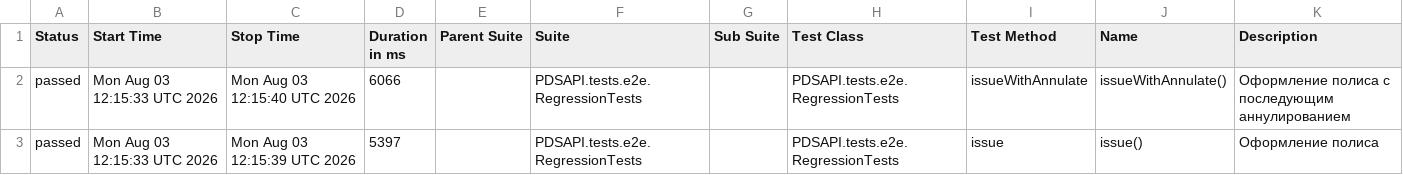
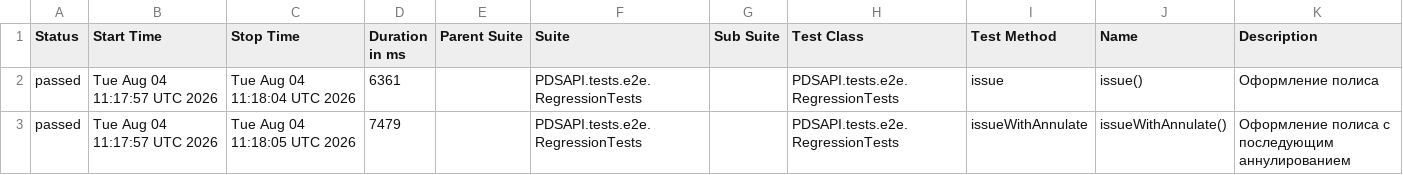
Before and after one commit to Dania13/java-test-QA, a CSV file: data/suites.csv, drawn as a sheet.

```diff
--- a/data/suites.csv
+++ b/data/suites.csv
@@ -1,3 +1,3 @@
 "Status","Start Time","Stop Time","Duration in ms","Parent Suite","Suite","Sub Suite","Test Class","Test Method","Name","Description"
-"passed","Mon Aug 03 12:15:33 UTC 2026","Mon Aug 03 12:15:40 UTC 2026","6066","","PDSAPI.tests.e2e.RegressionTests","","PDSAPI.tests.e2e.RegressionTests","issueWithAnnulate","issueWithAnnulate()","Оформление полиса с последующим аннулированием"
-"passed","Mon Aug 03 12:15:33 UTC 2026","Mon Aug 03 12:15:39 UTC 2026","5397","","PDSAPI.tests.e2e.RegressionTests","","PDSAPI.tests.e2e.RegressionTests","issue","issue()","Оформление полиса"
+"passed","Tue Aug 04 11:17:57 UTC 2026","Tue Aug 04 11:18:04 UTC 2026","6361","","PDSAPI.tests.e2e.RegressionTests","","PDSAPI.tests.e2e.RegressionTests","issue","issue()","Оформление полиса"
+"passed","Tue Aug 04 11:17:57 UTC 2026","Tue Aug 04 11:18:05 UTC 2026","7479","","PDSAPI.tests.e2e.RegressionTests","","PDSAPI.tests.e2e.RegressionTests","issueWithAnnulate","issueWithAnnulate()","Оформление полиса с последующим аннулированием"
```
Also changed, not shown: 47 other files.
